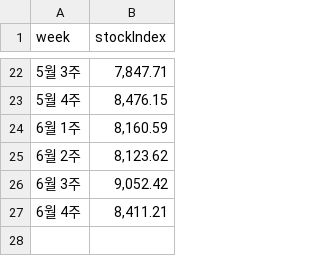
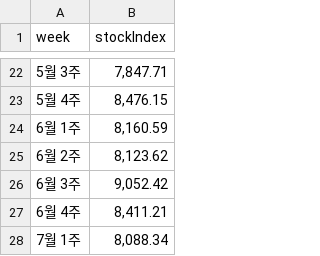
Before and after one commit to hoiwwww/pricing, a CSV file: real data_260619_UFT/template_6_stock_index(UTF).csv, drawn as a sheet; only a part is shown, gaps mark what is left out; the diff names each change by its address in the sheet, - before the commit and + after, or states it on an @@ line.

```diff
--- a/real data_260619_UFT/template_6_stock_index(UTF).csv
+++ b/real data_260619_UFT/template_6_stock_index(UTF).csv
+row 28: 7월 1주 | 8,088.34
```
Also changed, not shown: real data_260619_UFT/template_1_weekly_ev529(UFT).csv, real data_260619_UFT/template_2_simbase(UFT).csv, 3 other files.
